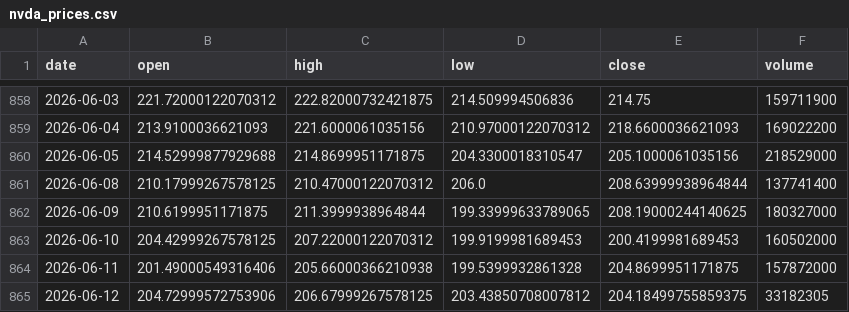
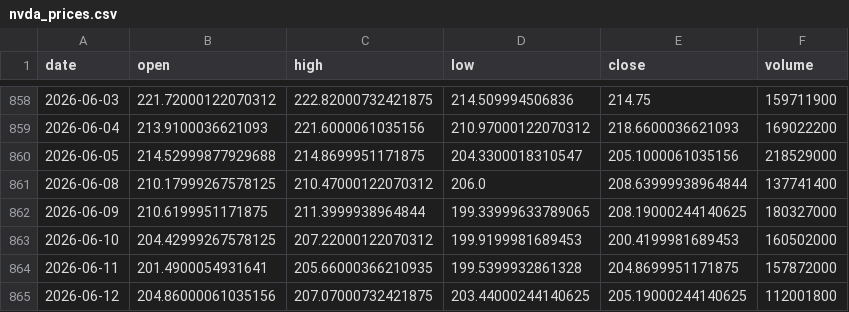
Before and after one commit to 911kwis/h100-tracker, a CSV file: data/nvda_prices.csv, drawn as a sheet; only a part is shown, gaps mark what is left out.

```diff
--- a/data/nvda_prices.csv
+++ b/data/nvda_prices.csv
@@ -863,3 +863,3 @@ date,open,high,low,close,volume
 2026-06-10,204.42999267578125,207.22000122070312,199.9199981689453,200.4199981689453,160502000
-2026-06-11,201.49000549316406,205.66000366210938,199.5399932861328,204.8699951171875,157872000
-2026-06-12,204.72999572753906,206.67999267578125,203.43850708007812,204.18499755859375,33182305
+2026-06-11,201.4900054931641,205.66000366210935,199.5399932861328,204.8699951171875,157872000
+2026-06-12,204.86000061035156,207.07000732421875,203.44000244140625,205.19000244140625,112001800
```
Also changed, not shown: data/gpu_prices.csv.
